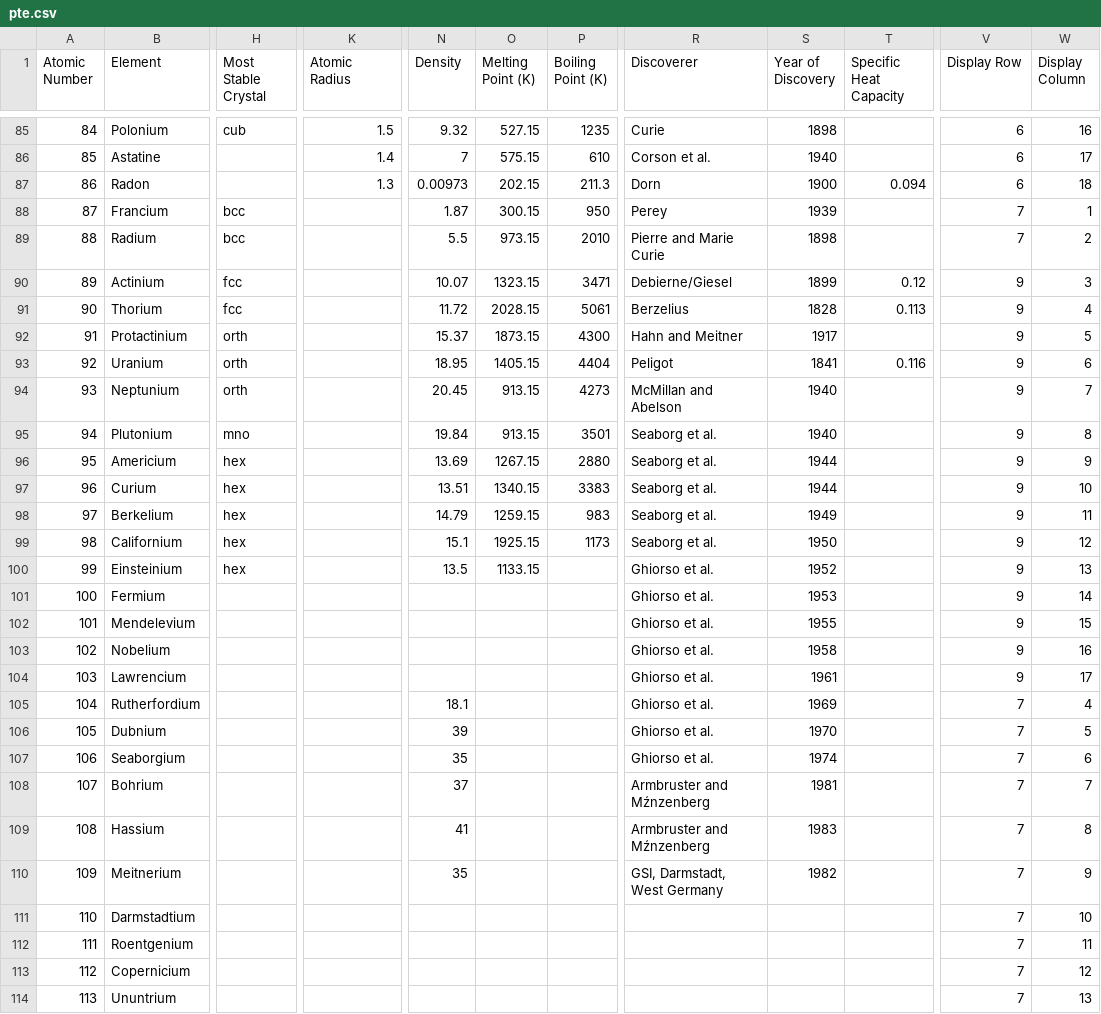
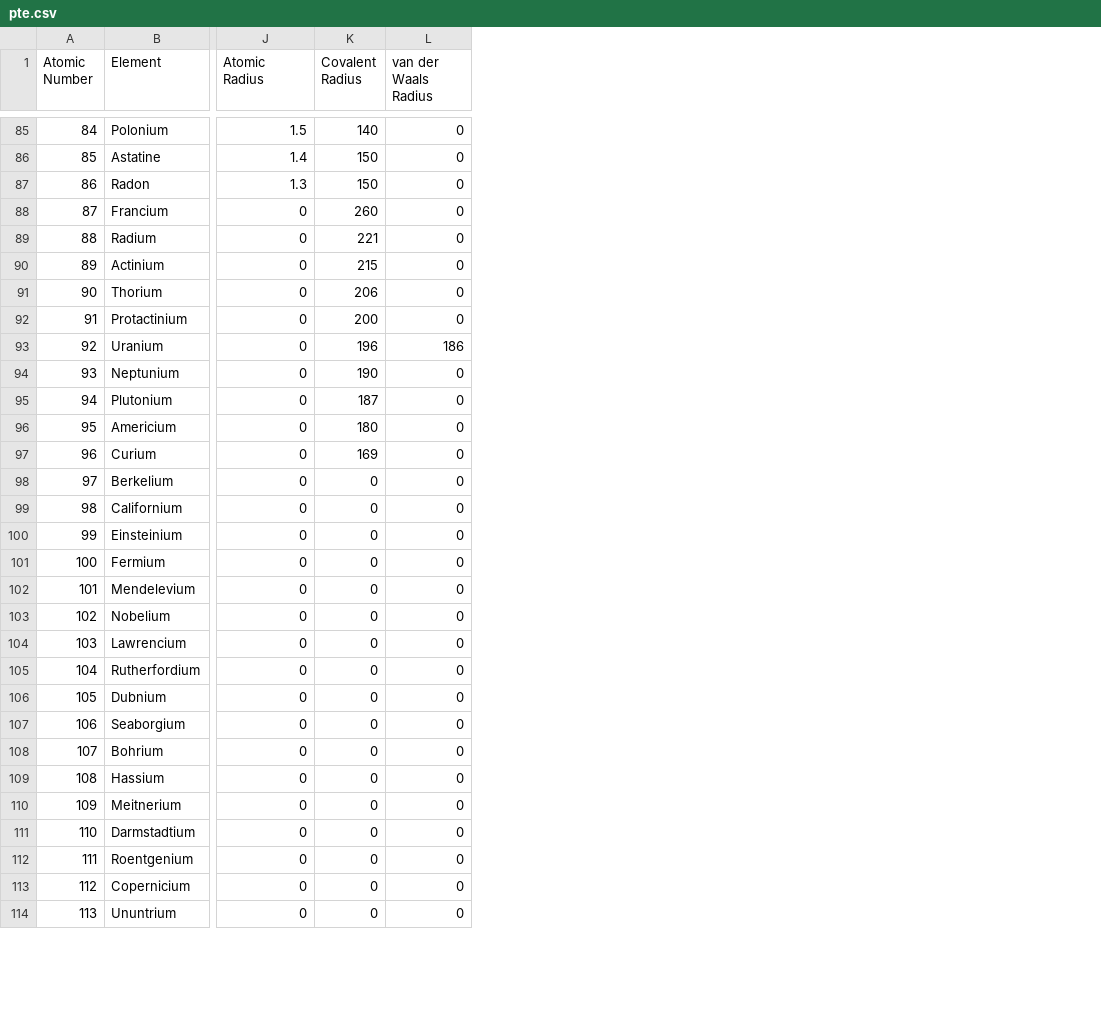
Before and after one commit to sb-ncbr/ChargeFW2, a CSV file: data/pte.csv, drawn as a sheet; only a part is shown, gaps mark what is left out; removed rows and columns are numbered as before the commit, all else as after; the diff covers the shown part only; the diff names each change by its address in the sheet, - before the commit and + after, or states it on an @@ line.

Commit message:
Update periodic table to feature covalent and vdW radii.
Also remove unneeded properties.

```diff
--- a/data/pte.csv
+++ b/data/pte.csv
-column H (Most Stable Crystal), rows 85-100: cub |  |  | bcc | bcc | fcc | fcc | orth | orth | orth | mno | hex | hex | hex | hex | hex
+column K (Covalent Radius), rows 85-114: 140 | 150 | 150 | 260 | 221 | 215 | 206 | 200 | 196 | 190 | 187 | 180 | 169 | 0 | 0 | 0 | 0 | 0 | 0 | 0 | 0 | 0 | 0 | 0 | 0 | 0 | 0 | 0 | 0 | 0
+column L (van der Waals Radius), rows 85-114: 0 | 0 | 0 | 0 | 0 | 0 | 0 | 0 | 186 | 0 | 0 | 0 | 0 | 0 | 0 | 0 | 0 | 0 | 0 | 0 | 0 | 0 | 0 | 0 | 0 | 0 | 0 | 0 | 0 | 0
-column N (Density), rows 85-110: 9.32 | 7 | 0.00973 | 1.87 | 5.5 | 10.07 | 11.72 | 15.37 | 18.95 | 20.45 | 19.84 | 13.69 | 13.51 | 14.79 | 15.1 | 13.5 |  |  |  |  | 18.1 | 39 | 35 | 37 | 41 | 35
-column O (Melting Point (K)), rows 85-100: 527.15 | 575.15 | 202.15 | 300.15 | 973.15 | 1323.15 | 2028.15 | 1873.15 | 1405.15 | 913.15 | 913.15 | 1267.15 | 1340.15 | 1259.15 | 1925.15 | 1133.15
-column P (Boiling Point (K)), rows 85-99: 1235 | 610 | 211.3 | 950 | 2010 | 3471 | 5061 | 4300 | 4404 | 4273 | 3501 | 2880 | 3383 | 983 | 1173
-column R (Discoverer), rows 85-110: Curie | Corson et al. | Dorn | Perey | Pierre and Marie Curie | Debierne/Giesel | Berzelius | Hahn and Meitner | Peligot | McMillan and Abelson | Seaborg et al. | Seaborg et al. | Seaborg et al. | Seaborg et al. | Seaborg et al. | Ghiorso et al. | Ghiorso et al. | Ghiorso et al. | Ghiorso et al. | Ghiorso et al. | Ghiorso et al. | Ghiorso et al. | Ghiorso et al. | Armbruster and Mźnzenberg | Armbruster and Mźnzenberg | GSI, Darmstadt, West Germany
-column S (Year of Discovery), rows 85-110: 1898 | 1940 | 1900 | 1939 | 1898 | 1899 | 1828 | 1917 | 1841 | 1940 | 1940 | 1944 | 1944 | 1949 | 1950 | 1952 | 1953 | 1955 | 1958 | 1961 | 1969 | 1970 | 1974 | 1981 | 1983 | 1982
-column T (Specific Heat Capacity), rows 87-93: 0.094 |  |  | 0.12 | 0.113 |  | 0.116
-column V (Display Row), rows 85-114: 6 | 6 | 6 | 7 | 7 | 9 | 9 | 9 | 9 | 9 | 9 | 9 | 9 | 9 | 9 | 9 | 9 | 9 | 9 | 9 | 7 | 7 | 7 | 7 | 7 | 7 | 7 | 7 | 7 | 7
-column W (Display Column), rows 85-114: 16 | 17 | 18 | 1 | 2 | 3 | 4 | 5 | 6 | 7 | 8 | 9 | 10 | 11 | 12 | 13 | 14 | 15 | 16 | 17 | 4 | 5 | 6 | 7 | 8 | 9 | 10 | 11 | 12 | 13
-J88:J114 (Atomic Radius): (empty)
+J88:J114 (Atomic Radius): 0
```
Also changed, not shown: 5 edited cells elsewhere in this file, 2 other files.
